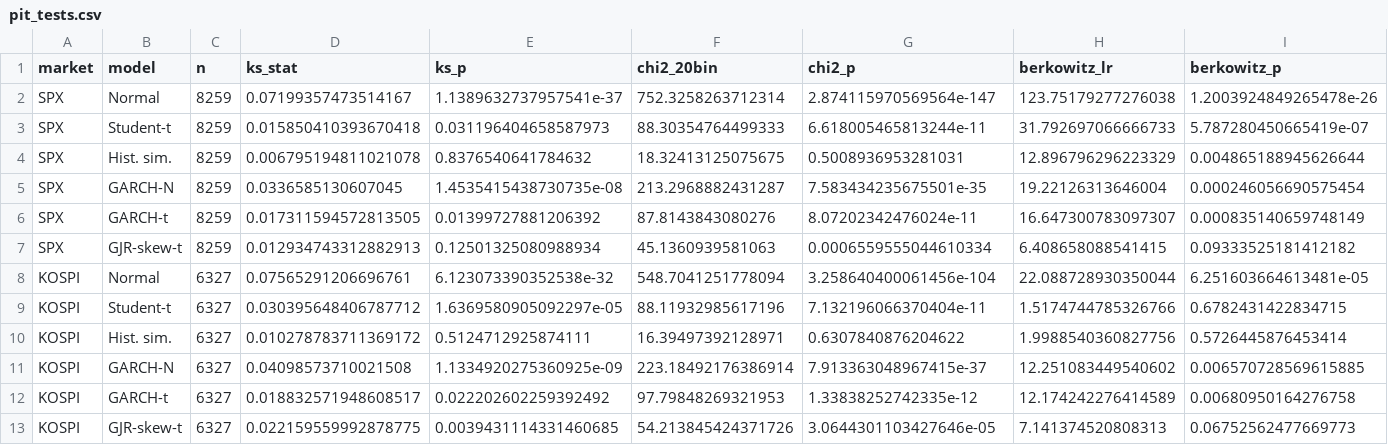
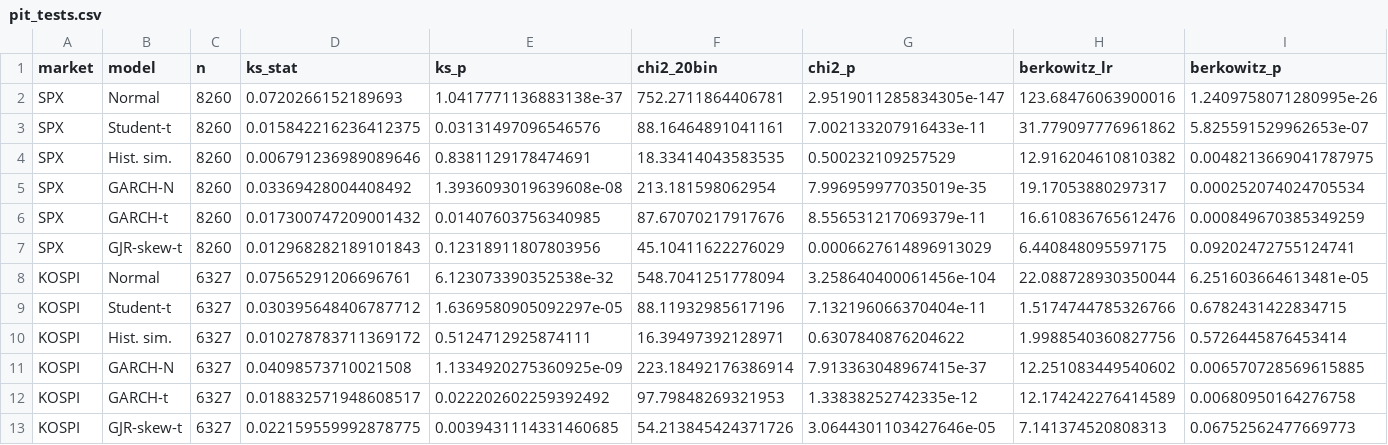
Before and after one commit to japark22/market-distribution-tests, a CSV file: results/pit_tests.csv, drawn as a sheet; only a part is shown; removed rows and columns are numbered as before the commit, all else as after; rows hold the shown columns only; the diff names each change by its address in the sheet, - before the commit and + after, or states it on an @@ line.

```diff
--- a/results/pit_tests.csv
+++ b/results/pit_tests.csv
-row 2: SPX | Normal | 8259 | 0.07199357473514167 | 1.1389632737957541e-37 | 752.3258263712314 | 2.874115970569564e-147 | 123.75179277276038 | 1.2003924849265478e-26
-row 3: SPX | Student-t | 8259 | 0.015850410393670418 | 0.031196404658587973 | 88.30354764499333 | 6.618005465813244e-11 | 31.792697066666733 | 5.787280450665419e-07
-row 4: SPX | Hist. sim. | 8259 | 0.006795194811021078 | 0.8376540641784632 | 18.32413125075675 | 0.5008936953281031 | 12.896796296223329 | 0.004865188945626644
-row 5: SPX | GARCH-N | 8259 | 0.0336585130607045 | 1.4535415438730735e-08 | 213.2968882431287 | 7.583434235675501e-35 | 19.22126313646004 | 0.000246056690575454
-row 6: SPX | GARCH-t | 8259 | 0.017311594572813505 | 0.01399727881206392 | 87.8143843080276 | 8.07202342476024e-11 | 16.647300783097307 | 0.000835140659748149
-row 7: SPX | GJR-skew-t | 8259 | 0.012934743312882913 | 0.12501325080988934 | 45.1360939581063 | 0.0006559555044610334 | 6.408658088541415 | 0.09333525181412182
+row 2: SPX | Normal | 8260 | 0.0720266152189693 | 1.0417771136883138e-37 | 752.2711864406781 | 2.9519011285834305e-147 | 123.68476063900016 | 1.2409758071280995e-26
+row 3: SPX | Student-t | 8260 | 0.015842216236412375 | 0.03131497096546576 | 88.16464891041161 | 7.002133207916433e-11 | 31.779097776961862 | 5.825591529962653e-07
+row 4: SPX | Hist. sim. | 8260 | 0.006791236989089646 | 0.8381129178474691 | 18.33414043583535 | 0.500232109257529 | 12.916204610810382 | 0.0048213669041787975
+row 5: SPX | GARCH-N | 8260 | 0.03369428004408492 | 1.3936093019639608e-08 | 213.181598062954 | 7.996959977035019e-35 | 19.17053880297317 | 0.000252074024705534
+row 6: SPX | GARCH-t | 8260 | 0.017300747209001432 | 0.01407603756340985 | 87.67070217917676 | 8.556531217069379e-11 | 16.610836765612476 | 0.000849670385349259
+row 7: SPX | GJR-skew-t | 8260 | 0.012968282189101843 | 0.12318911807803956 | 45.10411622276029 | 0.0006627614896913029 | 6.440848095597175 | 0.09202472755124741
```
Also changed, not shown: results/run_log.csv, results/var_backtest.csv, 15 other files.
